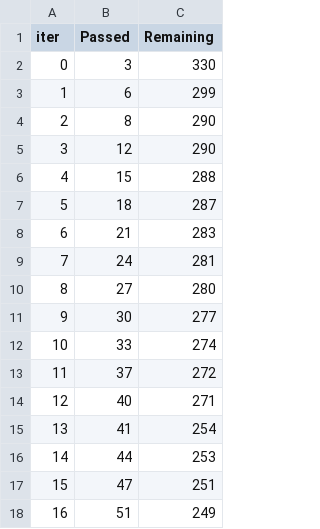
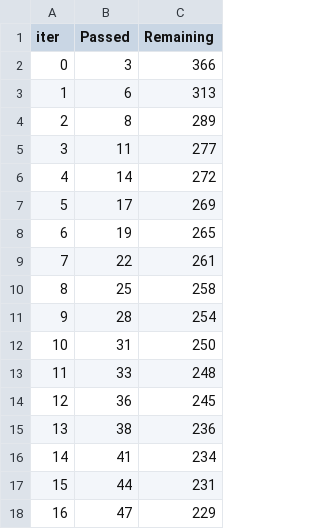
Before and after one commit to gokulkm8/Churn_Prediction_Model_Deployment, a TSV file: catboost_info/time_left.tsv, drawn as a sheet; only a part is shown; the diff covers the shown part only.

```diff
--- a/catboost_info/time_left.tsv
+++ b/catboost_info/time_left.tsv
@@ -1,18 +1,18 @@
 iter	Passed	Remaining
-0	3	330
-1	6	299
-2	8	290
-3	12	290
-4	15	288
-5	18	287
-6	21	283
-7	24	281
-8	27	280
-9	30	277
-10	33	274
-11	37	272
-12	40	271
-13	41	254
-14	44	253
-15	47	251
-16	51	249
+0	3	366
+1	6	313
+2	8	289
+3	11	277
+4	14	272
+5	17	269
+6	19	265
+7	22	261
+8	25	258
+9	28	254
+10	31	250
+11	33	248
+12	36	245
+13	38	236
+14	41	234
+15	44	231
+16	47	229
```
Also changed, not shown: 165 edited cells elsewhere in this file, catboost_info/learn_error.tsv, new_data_artifacts/new_data.csv, 10 other files.
